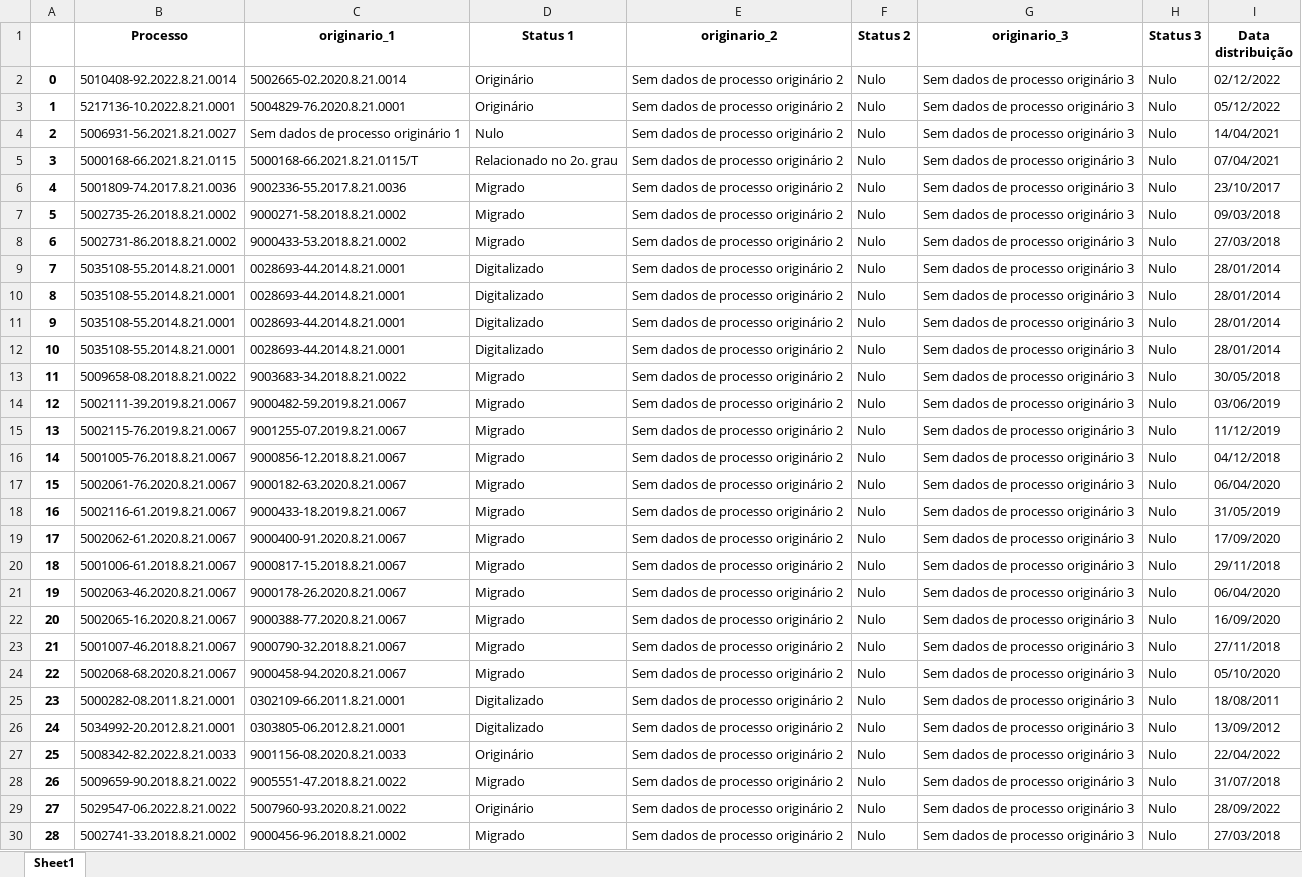
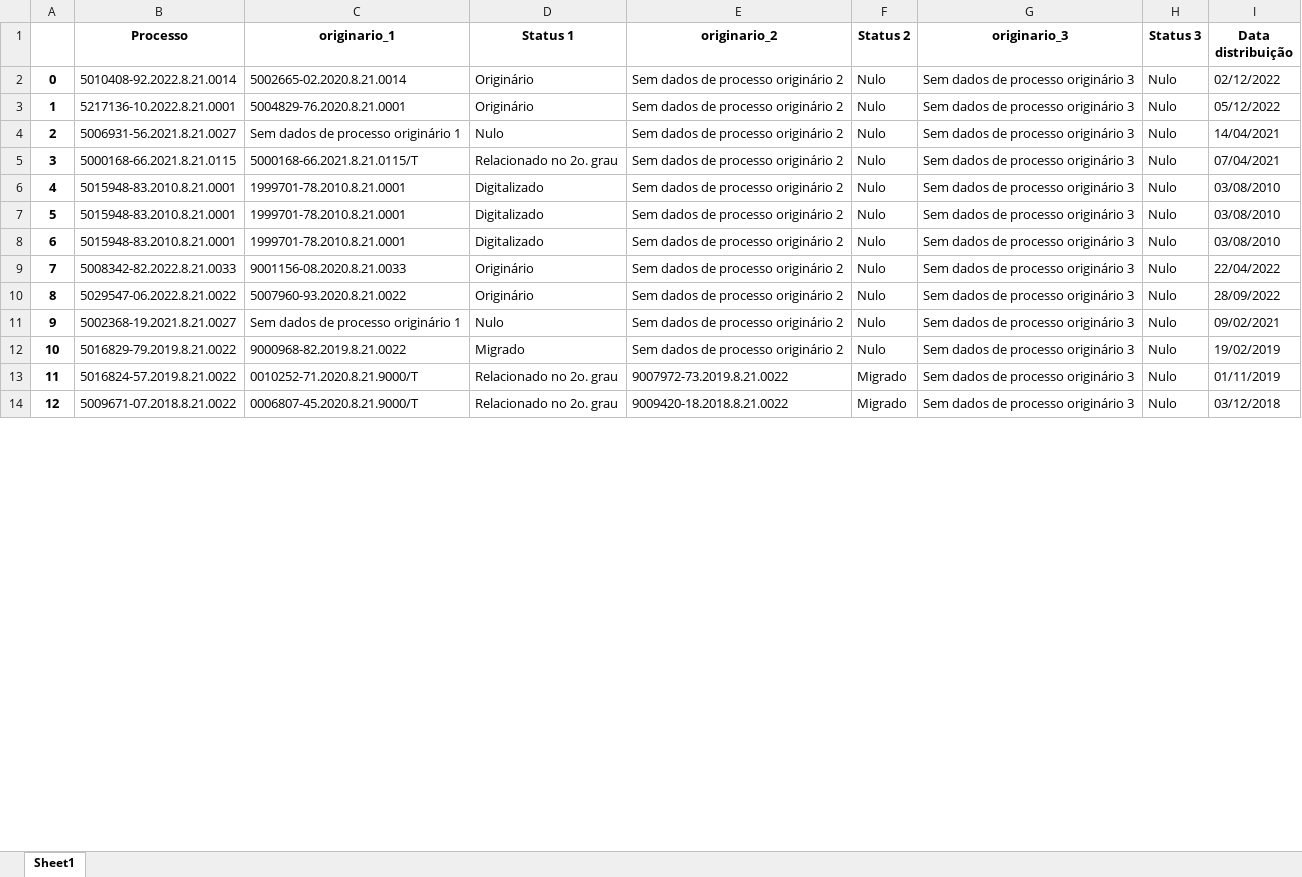
Before and after one commit to Youtto-del/Novas-Tecnologias-Barbieri, an Excel workbook: Correcao EPROC/Lista de notas.xlsx, sheet Sheet1, drawn as a sheet; only a part is shown; values as stored, in another font and other column widths than the file's, no borders; removed rows and columns are numbered as before the commit, all else as after; the diff covers the shown part only; the diff names each change by its address in the sheet, - before the commit and + after, or states it on an @@ line.

```diff
--- a/Correcao EPROC/Lista de notas.xlsx (sheet Sheet1)
+++ b/Correcao EPROC/Lista de notas.xlsx (sheet Sheet1)
-row 6: 4 | 5001809-74.2017.8.21.0036 | 9002336-55.2017.8.21.0036 | Migrado | Sem dados de processo originário 2 | Nulo | Sem dados de processo originário 3 | Nulo | 23/10/2017
-row 7: 5 | 5002735-26.2018.8.21.0002 | 9000271-58.2018.8.21.0002 | Migrado | Sem dados de processo originário 2 | Nulo | Sem dados de processo originário 3 | Nulo | 09/03/2018
-row 8: 6 | 5002731-86.2018.8.21.0002 | 9000433-53.2018.8.21.0002 | Migrado | Sem dados de processo originário 2 | Nulo | Sem dados de processo originário 3 | Nulo | 27/03/2018
@@ column A renumbered from row 6 down @@
-B6:B8 (Processo): 5035108-55.2014.8.21.0001
+B6:B8 (Processo): 5015948-83.2010.8.21.0001
-C6:C8 (originario_1): 0028693-44.2014.8.21.0001
+C6:C8 (originario_1): 1999701-78.2010.8.21.0001
-I6:I8 (Data distribuição): 28/01/2014
+I6:I8 (Data distribuição): 03/08/2010
-row 12: 10 | 5035108-55.2014.8.21.0001 | 0028693-44.2014.8.21.0001 | Digitalizado | Sem dados de processo originário 2 | Nulo | Sem dados de processo originário 3 | Nulo | 28/01/2014
-row 13: 11 | 5009658-08.2018.8.21.0022 | 9003683-34.2018.8.21.0022 | Migrado | Sem dados de processo originário 2 | Nulo | Sem dados de processo originário 3 | Nulo | 30/05/2018
-row 14: 12 | 5002111-39.2019.8.21.0067 | 9000482-59.2019.8.21.0067 | Migrado | Sem dados de processo originário 2 | Nulo | Sem dados de processo originário 3 | Nulo | 03/06/2019
-row 15: 13 | 5002115-76.2019.8.21.0067 | 9001255-07.2019.8.21.0067 | Migrado | Sem dados de processo originário 2 | Nulo | Sem dados de processo originário 3 | Nulo | 11/12/2019
-row 16: 14 | 5001005-76.2018.8.21.0067 | 9000856-12.2018.8.21.0067 | Migrado | Sem dados de processo originário 2 | Nulo | Sem dados de processo originário 3 | Nulo | 04/12/2018
-row 17: 15 | 5002061-76.2020.8.21.0067 | 9000182-63.2020.8.21.0067 | Migrado | Sem dados de processo originário 2 | Nulo | Sem dados de processo originário 3 | Nulo | 06/04/2020
-row 18: 16 | 5002116-61.2019.8.21.0067 | 9000433-18.2019.8.21.0067 | Migrado | Sem dados de processo originário 2 | Nulo | Sem dados de processo originário 3 | Nulo | 31/05/2019
-row 19: 17 | 5002062-61.2020.8.21.0067 | 9000400-91.2020.8.21.0067 | Migrado | Sem dados de processo originário 2 | Nulo | Sem dados de processo originário 3 | Nulo | 17/09/2020
-row 20: 18 | 5001006-61.2018.8.21.0067 | 9000817-15.2018.8.21.0067 | Migrado | Sem dados de processo originário 2 | Nulo | Sem dados de processo originário 3 | Nulo | 29/11/2018
-row 21: 19 | 5002063-46.2020.8.21.0067 | 9000178-26.2020.8.21.0067 | Migrado | Sem dados de processo originário 2 | Nulo | Sem dados de processo originário 3 | Nulo | 06/04/2020
-row 22: 20 | 5002065-16.2020.8.21.0067 | 9000388-77.2020.8.21.0067 | Migrado | Sem dados de processo originário 2 | Nulo | Sem dados de processo originário 3 | Nulo | 16/09/2020
-row 23: 21 | 5001007-46.2018.8.21.0067 | 9000790-32.2018.8.21.0067 | Migrado | Sem dados de processo originário 2 | Nulo | Sem dados de processo originário 3 | Nulo | 27/11/2018
-row 24: 22 | 5002068-68.2020.8.21.0067 | 9000458-94.2020.8.21.0067 | Migrado | Sem dados de processo originário 2 | Nulo | Sem dados de processo originário 3 | Nulo | 05/10/2020
-row 25: 23 | 5000282-08.2011.8.21.0001 | 0302109-66.2011.8.21.0001 | Digitalizado | Sem dados de processo originário 2 | Nulo | Sem dados de processo originário 3 | Nulo | 18/08/2011
-row 26: 24 | 5034992-20.2012.8.21.0001 | 0303805-06.2012.8.21.0001 | Digitalizado | Sem dados de processo originário 2 | Nulo | Sem dados de processo originário 3 | Nulo | 13/09/2012
-row 28: 26 | 5009659-90.2018.8.21.0022 | 9005551-47.2018.8.21.0022 | Migrado | Sem dados de processo originário 2 | Nulo | Sem dados de processo originário 3 | Nulo | 31/07/2018
+row 11: 9 | 5002368-19.2021.8.21.0027 | Sem dados de processo originário 1 | Nulo | Sem dados de processo originário 2 | Nulo | Sem dados de processo originário 3 | Nulo | 09/02/2021
-B12 (Processo): 5002741-33.2018.8.21.0002
+B12 (Processo): 5016829-79.2019.8.21.0022
-C12 (originario_1): 9000456-96.2018.8.21.0002
+C12 (originario_1): 9000968-82.2019.8.21.0022
-I12 (Data distribuição): 27/03/2018
+I12 (Data distribuição): 19/02/2019
+row 13: 11 | 5016824-57.2019.8.21.0022 | 0010252-71.2020.8.21.9000/T | Relacionado no 2o. grau | 9007972-73.2019.8.21.0022 | Migrado | Sem dados de processo originário 3 | Nulo | 01/11/2019
+row 14: 12 | 5009671-07.2018.8.21.0022 | 0006807-45.2020.8.21.9000/T | Relacionado no 2o. grau | 9009420-18.2018.8.21.0022 | Migrado | Sem dados de processo originário 3 | Nulo | 03/12/2018
```
Also changed, not shown: 3 added rows and 12 edited cells elsewhere in this sheet, Correcao EPROC/Resultado consulta.xlsx, Correcao EPROC/Resultado filtrado.xlsx, 6 other files.
